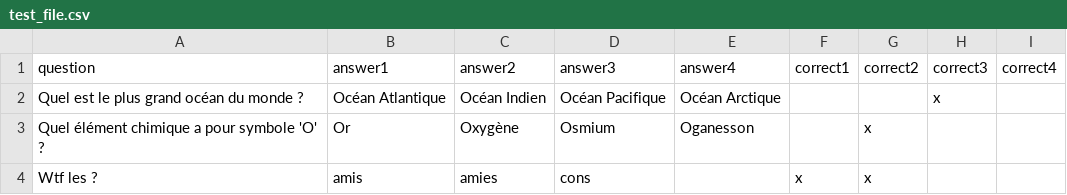
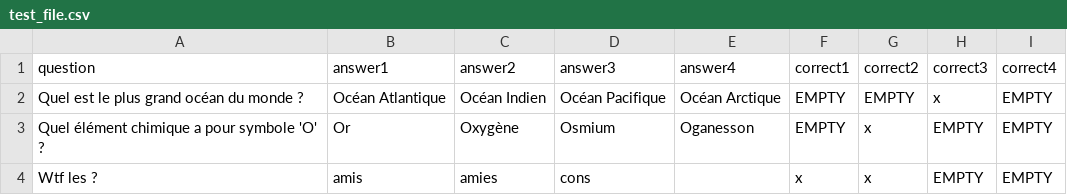
Before and after one commit to JulienRAMIZ/HealthTEK_Game, a CSV file: Assets/StreamingAssets/QnA_Files/test_file.csv, drawn as a sheet.

Commit message:
au lieu de null c'est empty pour l'absence de réponse save avant de repasser les listes en array. Je crois que le problème est encore plus con que prévu

```diff
--- a/Assets/StreamingAssets/QnA_Files/test_file.csv
+++ b/Assets/StreamingAssets/QnA_Files/test_file.csv
@@ -1,4 +1,4 @@
 question;answer1;answer2;answer3;answer4;correct1;correct2;correct3;correct4
-Quel est le plus grand océan du monde ?;Océan Atlantique;Océan Indien;Océan Pacifique;Océan Arctique;;;x;
-Quel élément chimique a pour symbole 'O' ?;Or;Oxygène;Osmium;Oganesson;;x;;
-Wtf les ?;amis;amies;cons;;x;x;;
+Quel est le plus grand océan du monde ?;Océan Atlantique;Océan Indien;Océan Pacifique;Océan Arctique;EMPTY;EMPTY;x;EMPTY
+Quel élément chimique a pour symbole 'O' ?;Or;Oxygène;Osmium;Oganesson;EMPTY;x;EMPTY;EMPTY
+Wtf les ?;amis;amies;cons;;x;x;EMPTY;EMPTY
```
Also changed, not shown: 1 other file.
